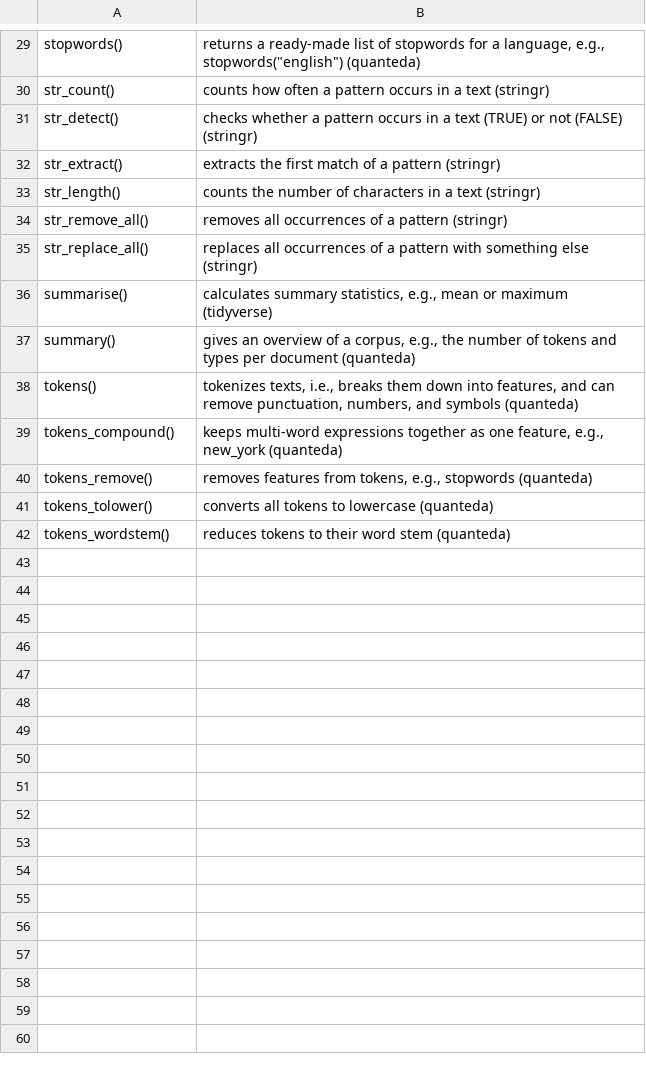
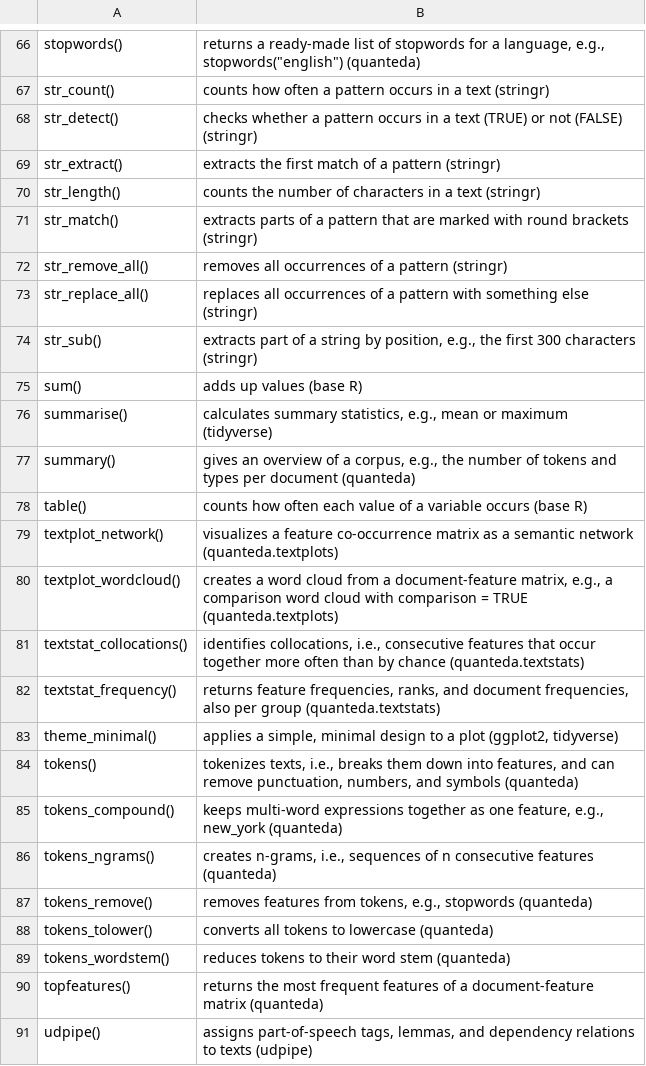
Before and after one commit to media-methods/text-as-data, a CSV file: files/data/glossary.csv, drawn as a sheet; only a part is shown, gaps mark what is left out; the diff covers the shown part only; the diff names each change by its address in the sheet, - before the commit and + after, or states it on an @@ line.

```diff
--- a/files/data/glossary.csv
+++ b/files/data/glossary.csv
+row 71: str_match() | extracts parts of a pattern that are marked with round brackets (stringr)
+row 74: str_sub() | extracts part of a string by position, e.g., the first 300 characters (stringr)
+row 75: sum() | adds up values (base R)
+row 78: table() | counts how often each value of a variable occurs (base R)
+row 79: textplot_network() | visualizes a feature co-occurrence matrix as a semantic network (quanteda.textplots)
+row 80: textplot_wordcloud() | creates a word cloud from a document-feature matrix, e.g., a comparison word cloud with comparison = TRUE (quanteda.textplots)
+row 81: textstat_collocations() | identifies collocations, i.e., consecutive features that occur together more often than by chance (quanteda.textstats)
+row 82: textstat_frequency() | returns feature frequencies, ranks, and document frequencies, also per group (quanteda.textstats)
+row 83: theme_minimal() | applies a simple, minimal design to a plot (ggplot2, tidyverse)
+row 86: tokens_ngrams() | creates n-grams, i.e., sequences of n consecutive features (quanteda)
+row 90: topfeatures() | returns the most frequent features of a document-feature matrix (quanteda)
+row 91: udpipe() | assigns part-of-speech tags, lemmas, and dependency relations to texts (udpipe)
```
Also changed, not shown: 37 added rows elsewhere in this file, 39 other files.
